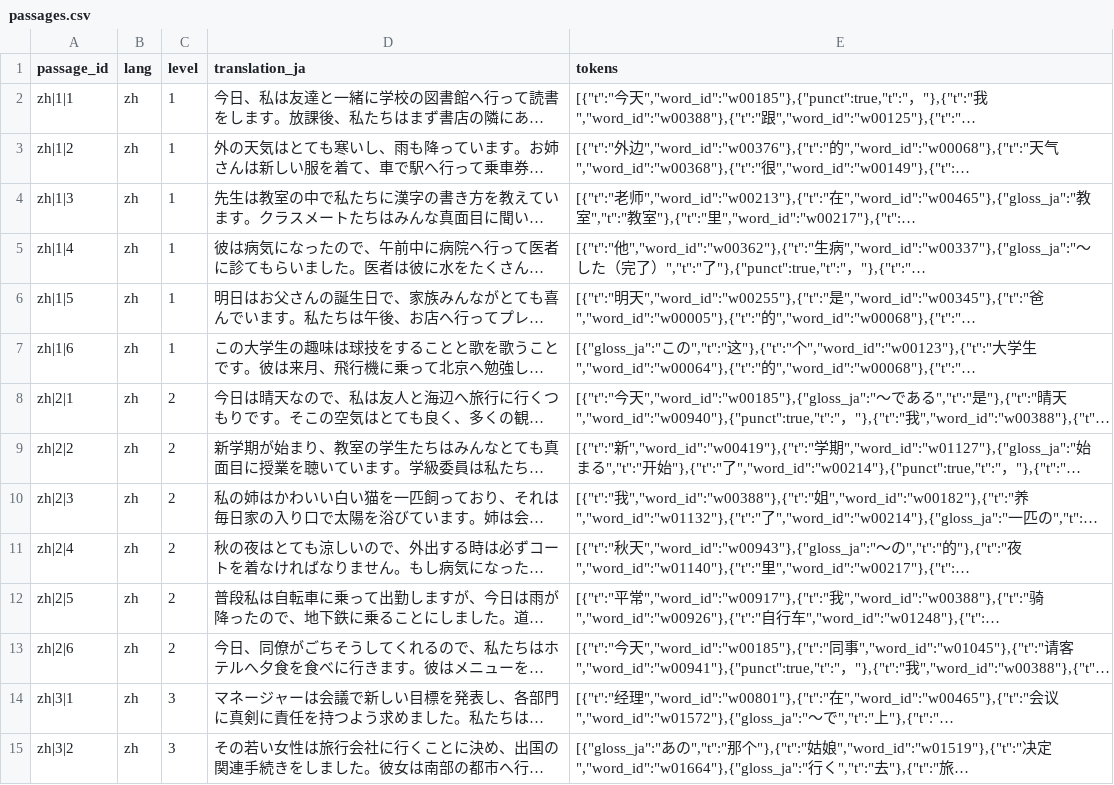
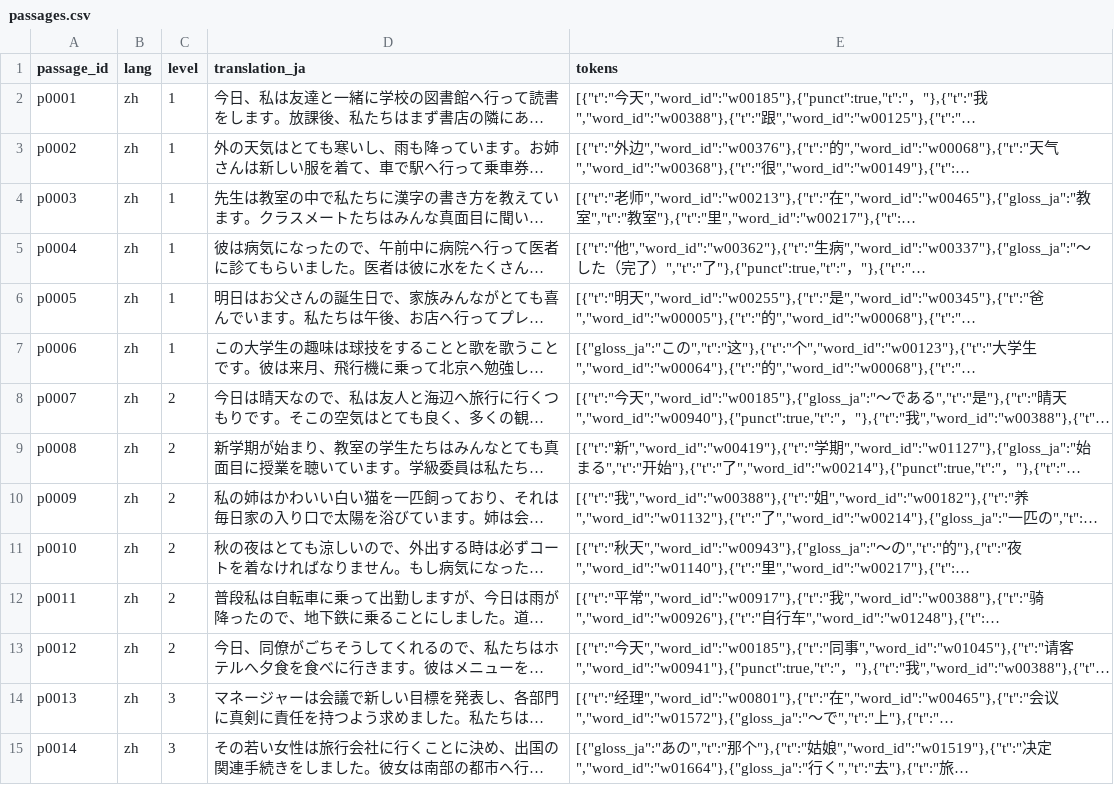
Before and after one commit to hanjejeme2023-oss/kanji-bridge, a CSV file: data/final/passages.csv, drawn as a sheet; only a part is shown; long unchanged cells end in …; the diff covers the shown part only; the diff names each change by its address in the sheet, - before the commit and + after, or states it on an @@ line.

```diff
--- a/data/final/passages.csv
+++ b/data/final/passages.csv
-A2 (passage_id): zh|1|1
+A2 (passage_id): p0001
-A3 (passage_id): zh|1|2
+A3 (passage_id): p0002
-A4 (passage_id): zh|1|3
+A4 (passage_id): p0003
-A5 (passage_id): zh|1|4
+A5 (passage_id): p0004
-A6 (passage_id): zh|1|5
+A6 (passage_id): p0005
-A7 (passage_id): zh|1|6
+A7 (passage_id): p0006
-A8 (passage_id): zh|2|1
+A8 (passage_id): p0007
-A9 (passage_id): zh|2|2
+A9 (passage_id): p0008
-A10 (passage_id): zh|2|3
+A10 (passage_id): p0009
-A11 (passage_id): zh|2|4
+A11 (passage_id): p0010
-A12 (passage_id): zh|2|5
+A12 (passage_id): p0011
-A13 (passage_id): zh|2|6
+A13 (passage_id): p0012
-A14 (passage_id): zh|3|1
+A14 (passage_id): p0013
-A15 (passage_id): zh|3|2
+A15 (passage_id): p0014
```
Also changed, not shown: 66 edited cells elsewhere in this file, data/final/ff_meanings.csv, 9 other files.
